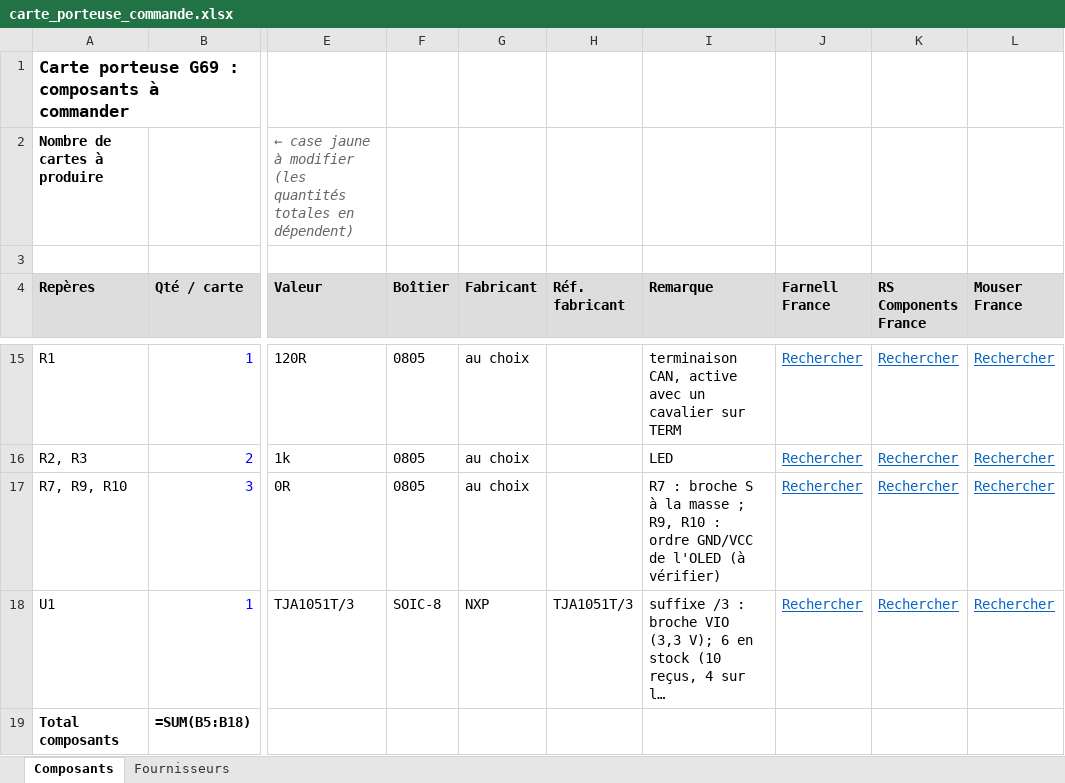
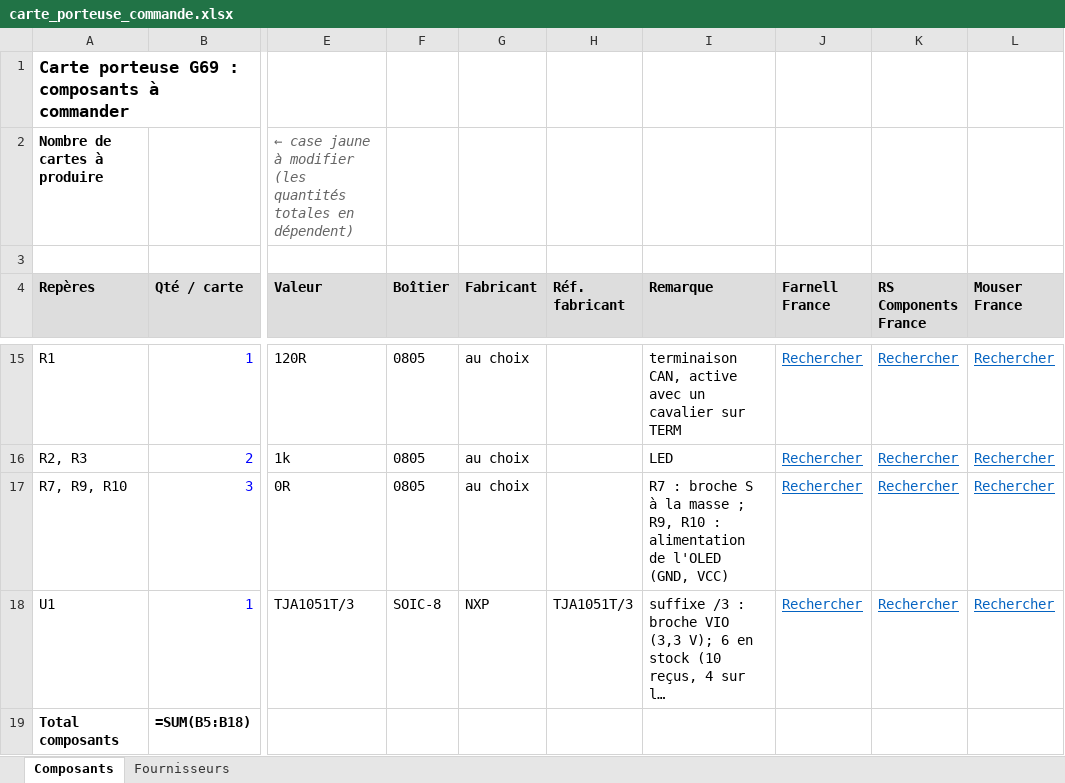
Before and after one commit to xopigun/Projet2A, an Excel workbook: banc-can/hardware/carte_porteuse/fabrication/carte_porteuse_commande.xlsx, sheet Composants, drawn as a sheet; only a part is shown, gaps mark what is left out; long unchanged cells end in …; values as stored, in another font and other column widths than the file's, no borders; formulas without a stored value are shown as written; the diff names each change by its address in the sheet, - before the commit and + after, or states it on an @@ line.

```diff
--- a/banc-can/hardware/carte_porteuse/fabrication/carte_porteuse_commande.xlsx (sheet Composants)
+++ b/banc-can/hardware/carte_porteuse/fabrication/carte_porteuse_commande.xlsx (sheet Composants)
-I17 (Remarque): …R10 : ordre GND/VCC de l'OLED (à vérifier)
+I17 (Remarque): …R10 : alimentation de l'OLED (GND, VCC)
```
Also changed, not shown: 25 other files.
